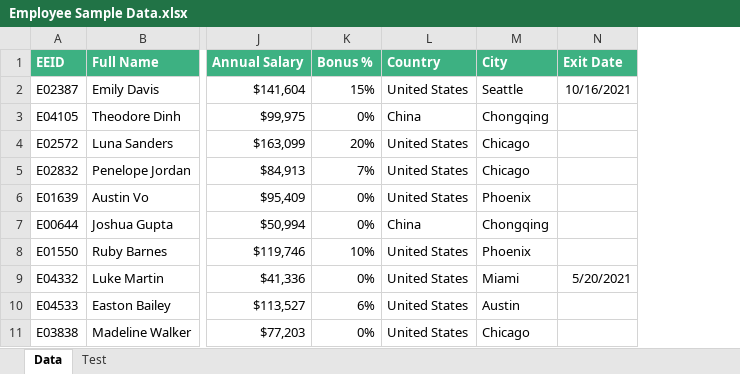
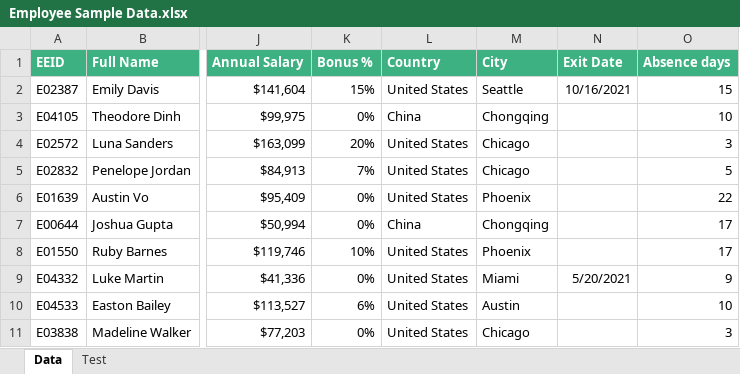
Before and after one commit to rezashokrzad/DataAnalysisProjects, an Excel workbook: Tableau/Employee Sample Data.xlsx, sheet Data, drawn as a sheet; only a part is shown, gaps mark what is left out; values as stored, in another font and other column widths than the file's, no borders; table styles not drawn; the diff names each change by its address in the sheet, - before the commit and + after, or states it on an @@ line.

Commit message:
tableau12/10

```diff
--- a/Tableau/Employee Sample Data.xlsx (sheet Data)
+++ b/Tableau/Employee Sample Data.xlsx (sheet Data)
+column O (Absence days), rows 2-11: 15 | 10 | 3 | 5 | 22 | 17 | 17 | 9 | 10 | 3
```
Also changed, not shown: 1 other file.
